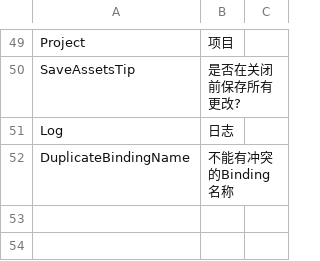
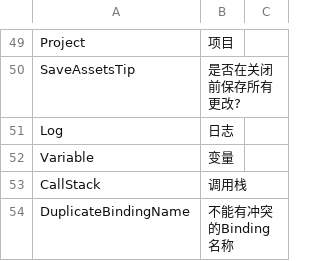
Before and after one commit to ShaderHelper/ShaderHelper, a CSV file: Resource/Localization/Chinese.csv, drawn as a sheet; only a part is shown, gaps mark what is left out; the diff names each change by its address in the sheet, - before the commit and + after, or states it on an @@ line.

```diff
--- a/Resource/Localization/Chinese.csv
+++ b/Resource/Localization/Chinese.csv
+row 52: Variable | 变量
+row 53: CallStack | 调用栈
```
Also changed, not shown: Resource/Localization/English.csv, 17 other files.
